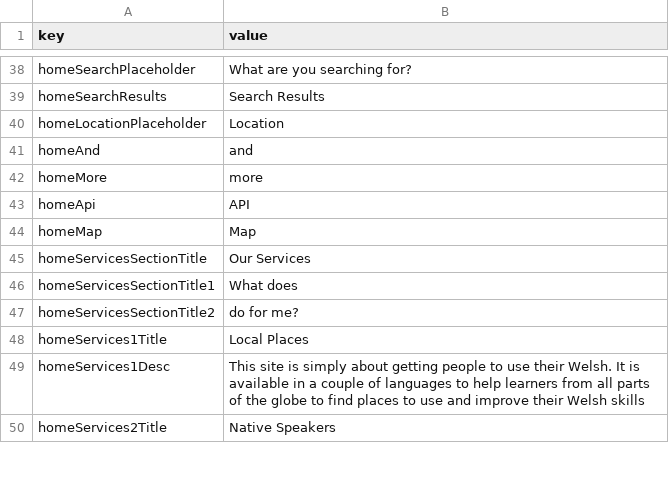
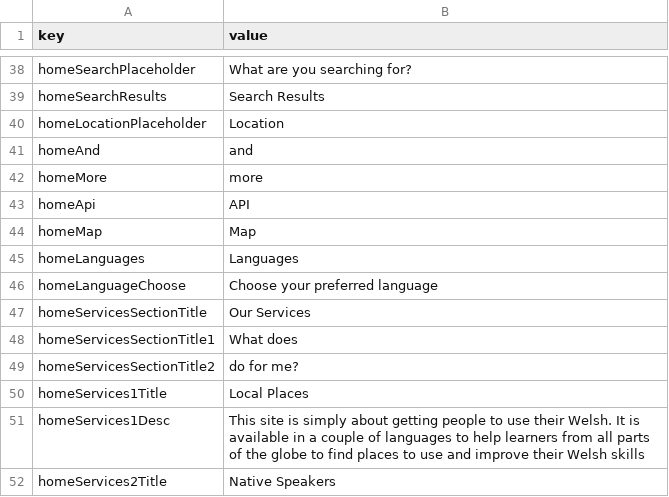
Before and after one commit to rase-rocks/byw, a CSV file: text/languages/english/translation.csv, drawn as a sheet; only a part is shown, gaps mark what is left out; the diff names each change by its address in the sheet, - before the commit and + after, or states it on an @@ line.

```diff
--- a/text/languages/english/translation.csv
+++ b/text/languages/english/translation.csv
+row 45: homeLanguages | Languages
+row 46: homeLanguageChoose | Choose your preferred language
```
Also changed, not shown: text/languages/cymraeg/translation.csv, text/translation-template.csv, 11 other files.
